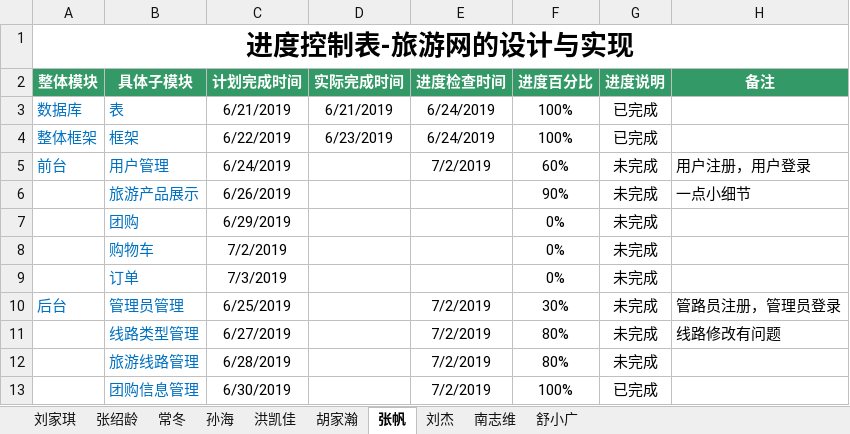
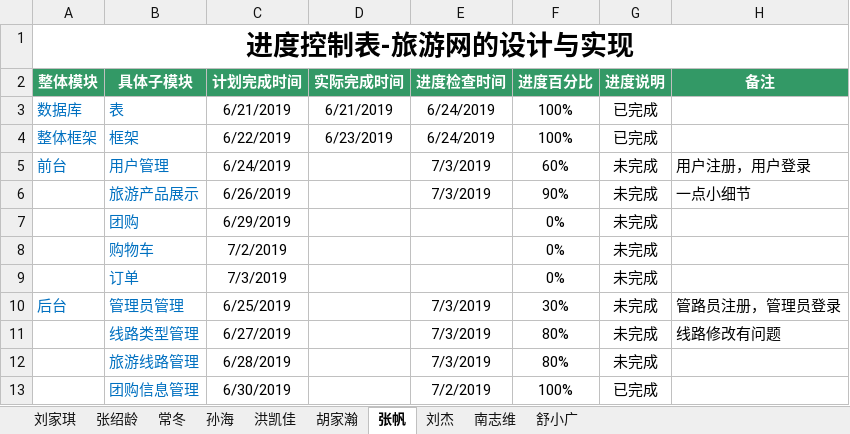
Before and after one commit to hgkj-rj/hgkj_01, an Excel workbook: 刘家琪/编码进度表—刘家琪组.xlsx, sheet 张帆, drawn as a sheet; values as stored, in another font and other column widths than the file's, no borders; the diff names each change by its address in the sheet, - before the commit and + after, or states it on an @@ line.

```diff
--- a/刘家琪/编码进度表—刘家琪组.xlsx (sheet 张帆)
+++ b/刘家琪/编码进度表—刘家琪组.xlsx (sheet 张帆)
-E5 (进度检查时间): 7/2/2019
+E5 (进度检查时间): 7/3/2019
-E6 (进度检查时间): (empty)
+E6 (进度检查时间): 7/3/2019
-E10:E12 (进度检查时间): 7/2/2019
+E10:E12 (进度检查时间): 7/3/2019
```
Also changed, not shown: sheet 洪凯佳, sheet 孙海, sheet 刘杰, sheet 南志维, sheet 张绍龄, sheet 常冬, 2 more sheets.
